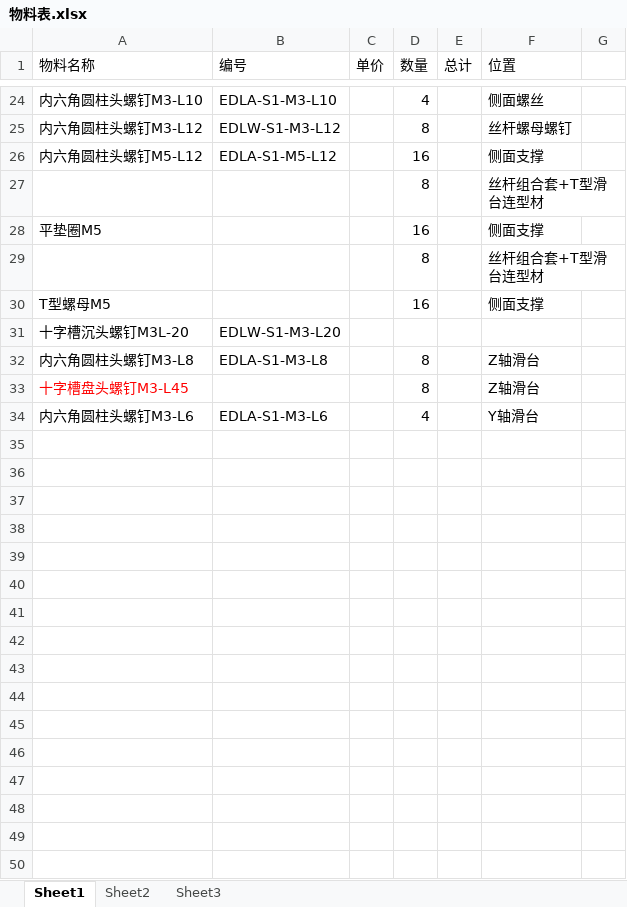
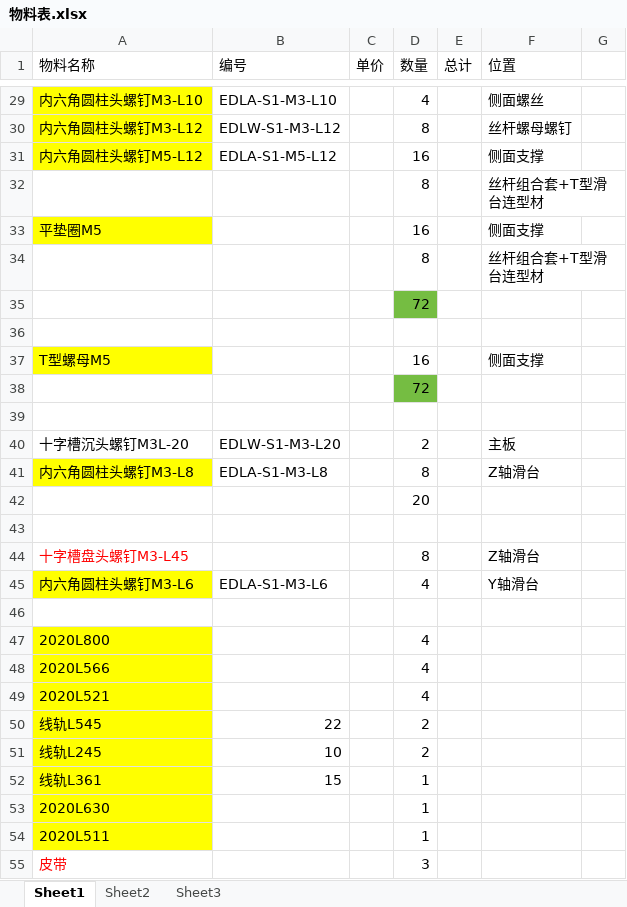
Before and after one commit to NeekoNoNeko/Engineering_Competition, an Excel workbook: 3D/总装测试/物料表.xlsx, sheet Sheet1, drawn as a sheet; only a part is shown, gaps mark what is left out; values as stored, in another font and other column widths than the file's, no borders; addresses are those after the commit; the diff covers the shown part only; the diff names each change by its address in the sheet, - before the commit and + after, or states it on an @@ line.

```diff
--- a/3D/总装测试/物料表.xlsx (sheet Sheet1)
+++ b/3D/总装测试/物料表.xlsx (sheet Sheet1)
-A29:A31 fill: none
+A29:A31 fill: #FFFF00
-A33 fill: none
+A33 fill: #FFFF00
+row 35:  |  |  | 72
+row 36: (empty)
-A37 fill: none
+A37 fill: #FFFF00
+row 38:  |  |  | 72
+row 39: (empty)
-D40 (数量): (empty)
+D40 (数量): 2
-F40 (位置): (empty)
+F40 (位置): 主板
-A41 fill: none
+A41 fill: #FFFF00
+row 42:  |  |  | 20
+row 43: (empty)
-A45 fill: none
+A45 fill: #FFFF00
+row 46: (empty)
+row 47: 2020L800 |  |  | 4
+row 48: 2020L566 |  |  | 4
+row 49: 2020L521 |  |  | 4
+row 50: 线轨L545 | 22 |  | 2
+row 51: 线轨L245 | 10 |  | 2
+row 52: 线轨L361 | 15 |  | 1
+row 53: 2020L630 |  |  | 1
+row 54: 2020L511 |  |  | 1
+row 55: 皮带 |  |  | 3
```
Also changed, not shown: 7 added rows, 5 edited cells and cell formats elsewhere in this sheet, 2 other files.
